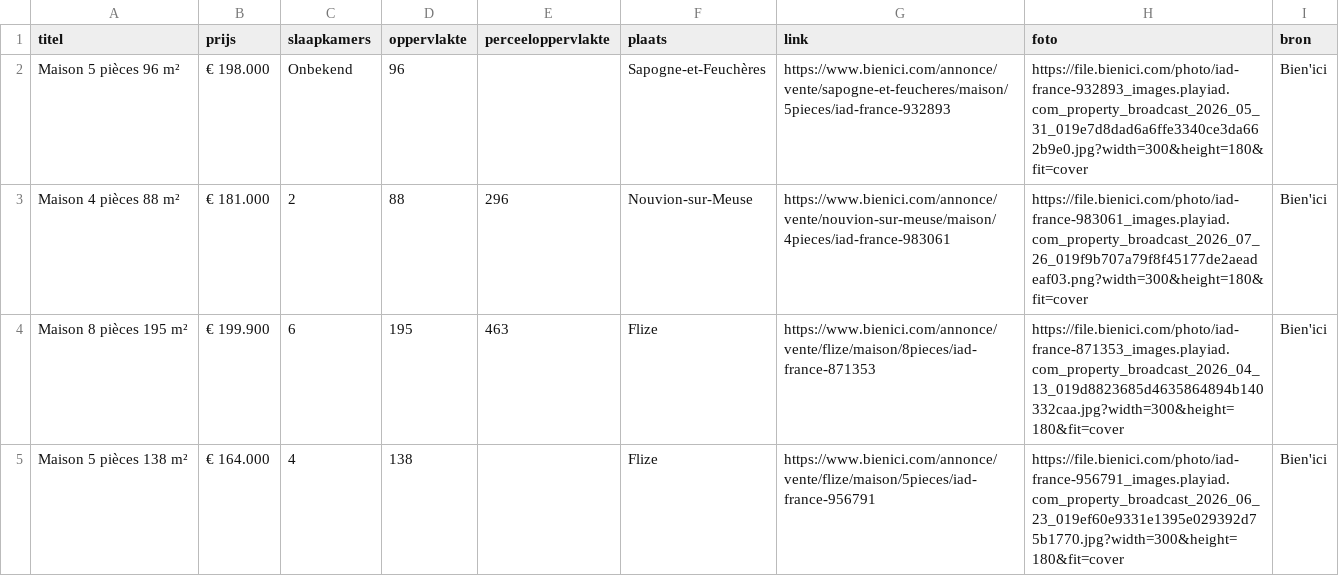
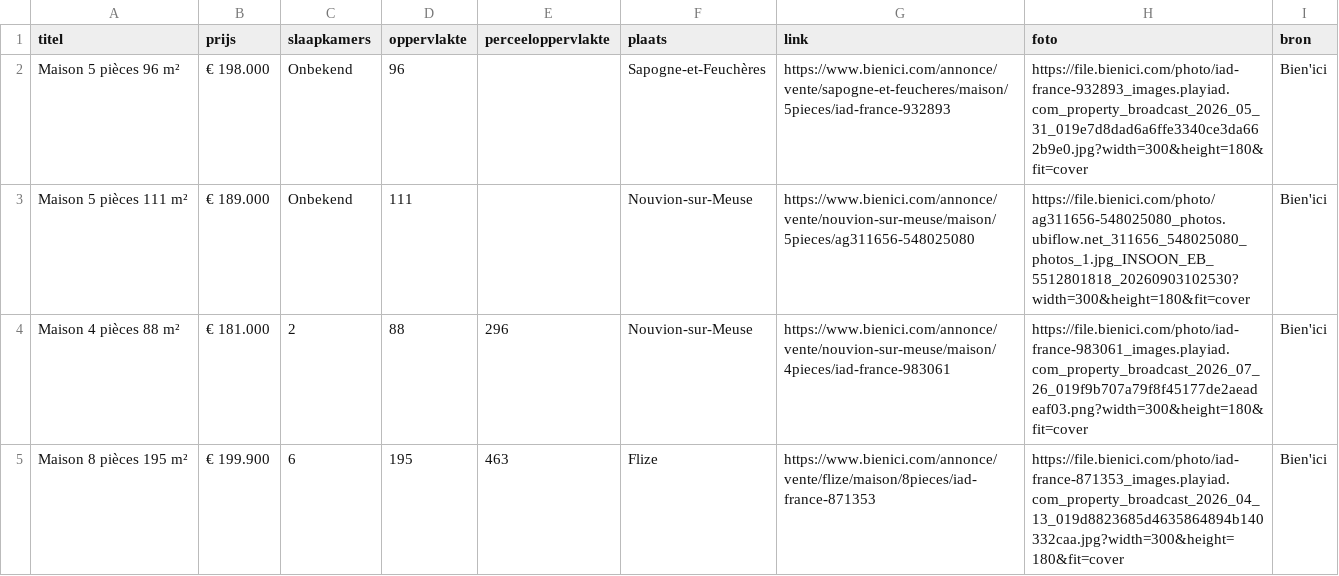
Before and after one commit to janvijverberg918/Huizenzoeker-Frankrijk, a CSV file: woningen_08160_bienici.csv, drawn as a sheet; only a part is shown; the shorter side is filled out with more unchanged rows.

```diff
--- a/woningen_08160_bienici.csv
+++ b/woningen_08160_bienici.csv
@@ -2,2 +2,3 @@
 Maison 5 pièces 96 m²,€ 198.000,Onbekend,96,,Sapogne-et-Feuchères,https://www.bienici.com/annonce/vente/sapogne-et-feucheres/maison/5pieces/iad-france-932893,https://file.bienici.com/photo/iad-france-932893_images.playiad.com_property_broadcast_2026_05_31_019e7d8dad6a6ffe3340ce3da662b9e0.jpg?width=300&height=180&fit=cover,Bien'ici
+Maison 5 pièces 111 m²,€ 189.000,Onbekend,111,,Nouvion-sur-Meuse,https://www.bienici.com/annonce/vente/nouvion-sur-meuse/maison/5pieces/ag311656-548025080,https://file.bienici.com/photo/ag311656-548025080_photos.ubiflow.net_311656_548025080_photos_1.jpg_INSOON_EB_5512801818_20260903102530?width=300&height=180&fit=cover,Bien'ici
 Maison 4 pièces 88 m²,€ 181.000,2,88,296,Nouvion-sur-Meuse,https://www.bienici.com/annonce/vente/nouvion-sur-meuse/maison/4pieces/iad-france-983061,https://file.bienici.com/photo/iad-france-983061_images.playiad.com_property_broadcast_2026_07_26_019f9b707a79f8f45177de2aeadeaf03.png?width=300&height=180&fit=cover,Bien'ici
```
Also changed, not shown: woningen_02360_bienici.csv, woningen_08090_bienici.csv, 10 other files.
